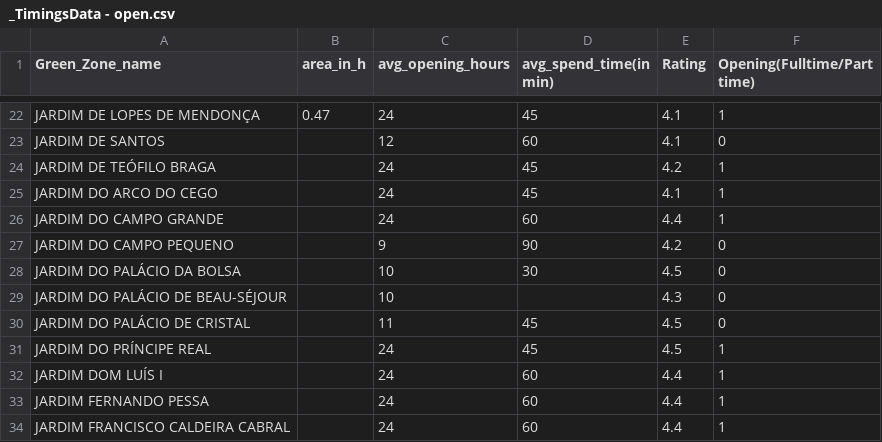
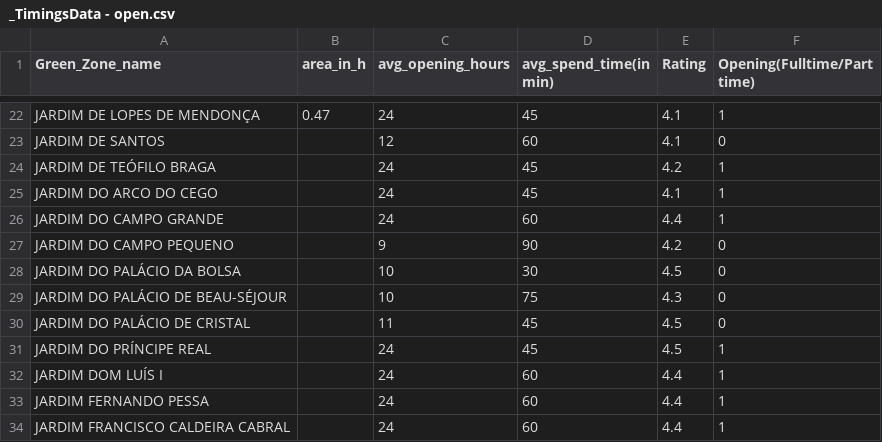
Before and after one commit to McNickSisto/world_data_league, a CSV file: stage_4/data/_TimingsData - open.csv, drawn as a sheet; only a part is shown, gaps mark what is left out.

Commit message:
Update _TimingsData - open.csv

```diff
--- a/stage_4/data/_TimingsData - open.csv
+++ b/stage_4/data/_TimingsData - open.csv
@@ -28,3 +28,3 @@ JARDIM DO CAMPO PEQUENO,,9,90,4.2,0
 JARDIM DO PALÁCIO DA BOLSA,,10,30,4.5,0
-JARDIM DO PALÁCIO DE BEAU-SÉJOUR,,10,,4.3,0
+JARDIM DO PALÁCIO DE BEAU-SÉJOUR,,10,75,4.3,0
 JARDIM DO PALÁCIO DE CRISTAL,,11,45,4.5,0
```
